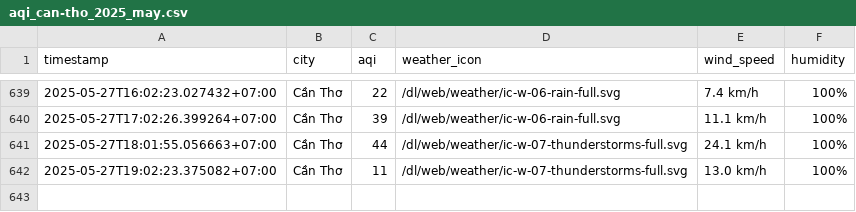
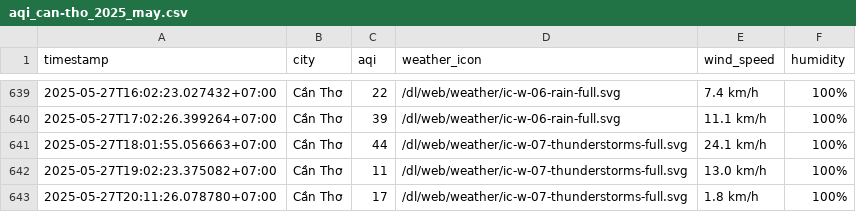
Before and after one commit to nghiahsgs/iqair-dataset, a CSV file: result/can-tho/aqi_can-tho_2025_may.csv, drawn as a sheet; only a part is shown, gaps mark what is left out; the diff names each change by its address in the sheet, - before the commit and + after, or states it on an @@ line.

```diff
--- a/result/can-tho/aqi_can-tho_2025_may.csv
+++ b/result/can-tho/aqi_can-tho_2025_may.csv
+row 643: 2025-05-27T20:11:26.078780+07:00 | Cần Thơ | 17 | /dl/web/weather/ic-w-07-thunderstorms-full.svg | 1.8 km/h | 100%
```
Also changed, not shown: result/da-nang/aqi_da-nang_2025_may.csv, result/hai-phong/aqi_hai-phong_2025_may.csv, 5 other files.
